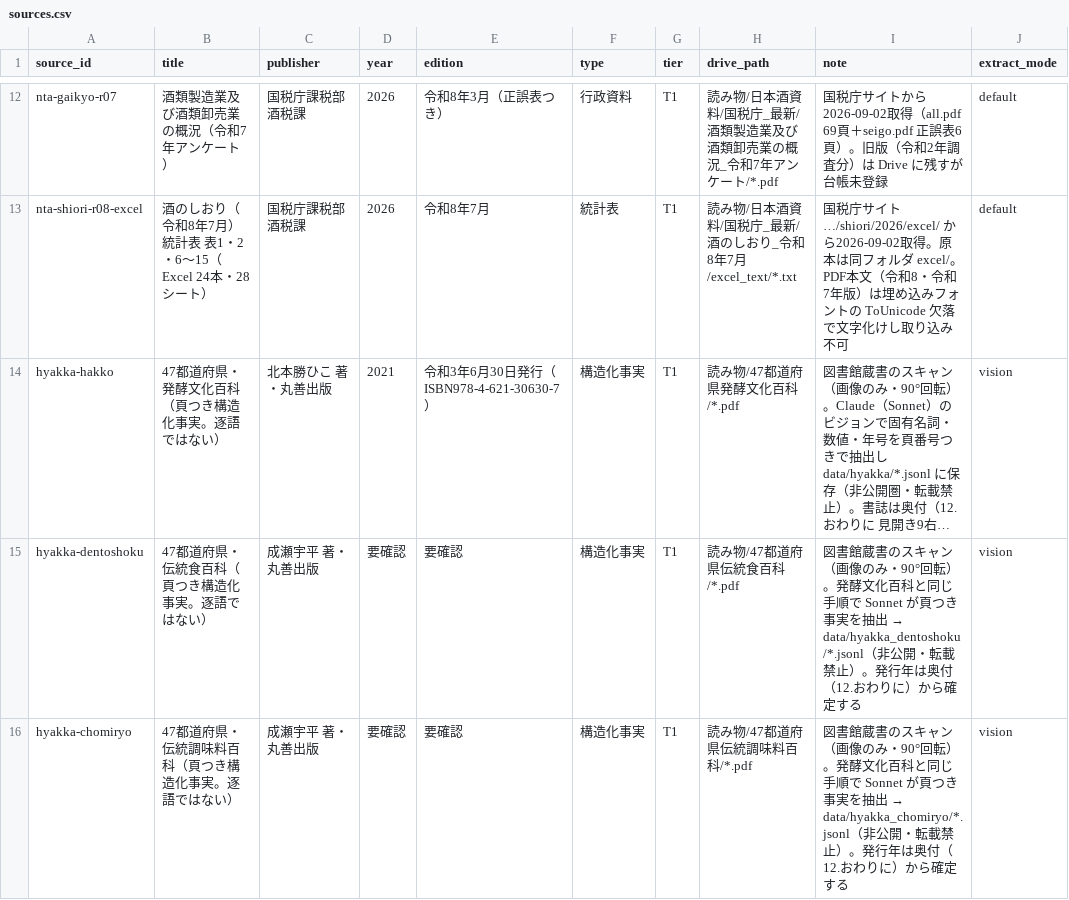
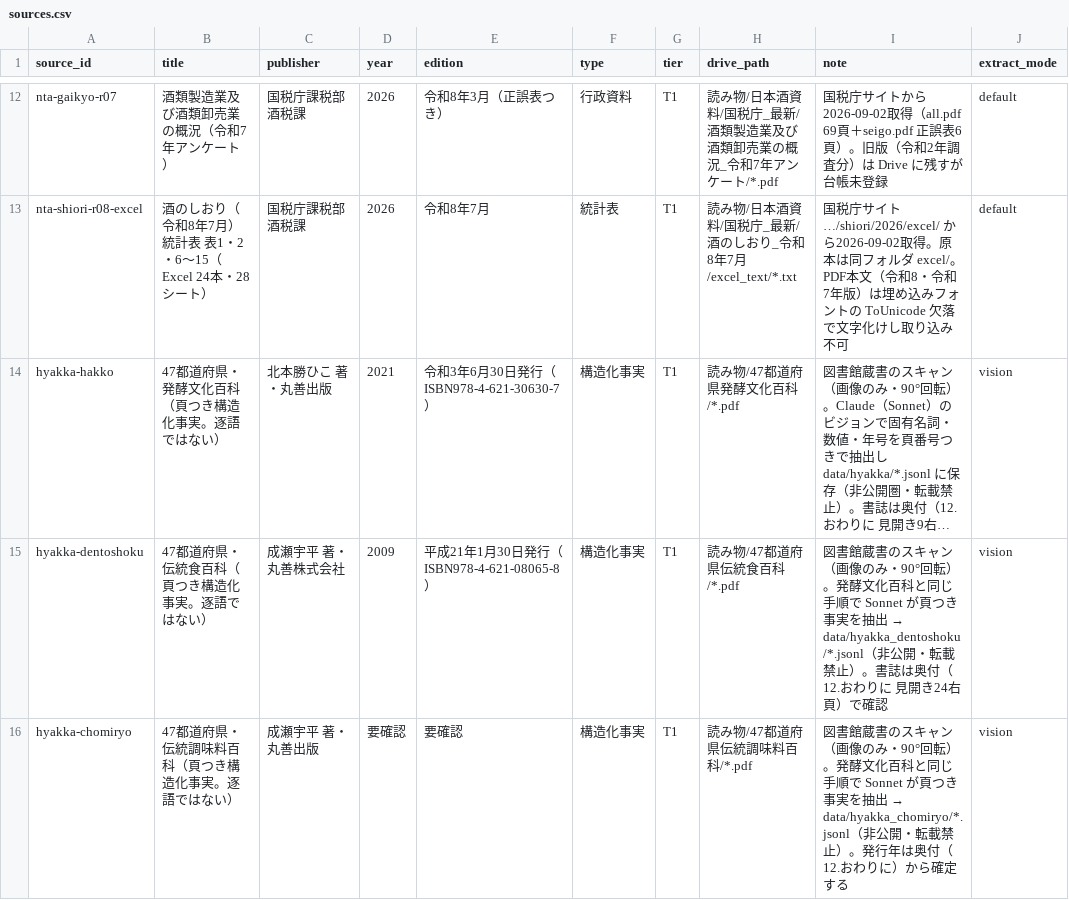
Before and after one commit to y-kanno-sakenote/sake-kb, a CSV file: sources.csv, drawn as a sheet; only a part is shown, gaps mark what is left out; long unchanged cells end in …; the diff names each change by its address in the sheet, - before the commit and + after, or states it on an @@ line.

Commit message:
伝統食百科の頁つき事実を取り込み（台帳に奥付書誌を反映）

```diff
--- a/sources.csv
+++ b/sources.csv
-C15 (publisher): 成瀬宇平 著・丸善出版
+C15 (publisher): 成瀬宇平 著・丸善株式会社
-D15 (year): 要確認
+D15 (year): 2009
-E15 (edition): 要確認
+E15 (edition): 平成21年1月30日発行（ISBN978-4-621-08065-8）
-I15 (note): …禁止）。発行年は奥付（12.おわりに）から確定する
+I15 (note): …禁止）。書誌は奥付（12.おわりに 見開き24右頁）で確認
```
